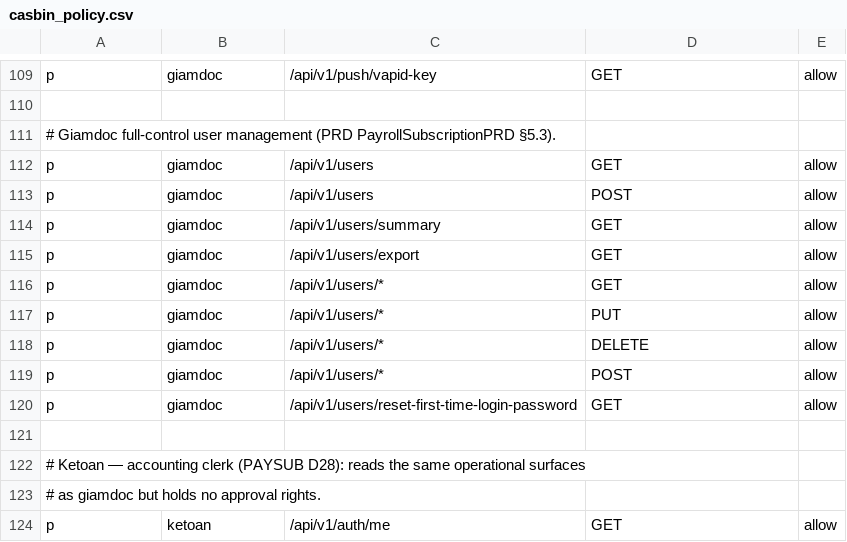
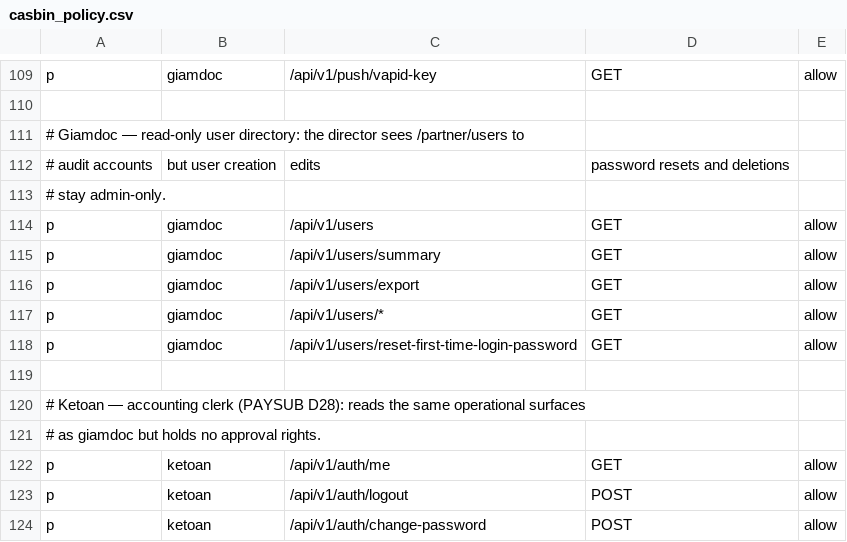
Before and after one commit to 4rankng/payroll-subscription, a CSV file: backend/configs/casbin_policy.csv, drawn as a sheet; only a part is shown, gaps mark what is left out; the shorter side is filled out with more unchanged rows.

Commit message:
fix(rbac): user-management writes are admin-only — giamdoc reads /partner/users read-only (PAYR-111)
- casbin: drop giamdoc POST/PUT/DELETE on /api/v1/users; authz test pins the read-only matrix
- CASL ability + modal permissions: add_user/edit_user/reset_password admin-only; canManageUsers replaces canCreateUser
- UserDetailsSheet hides edit/reset/delete actions for non-admin; add-user CTA hidden for giamdoc on desktop and mobile users page

```diff
--- a/backend/configs/casbin_policy.csv
+++ b/backend/configs/casbin_policy.csv
@@ -110,5 +110,6 @@ p, giamdoc, /api/v1/push/vapid-key, GET, allow
 
-# Giamdoc full-control user management (PRD PayrollSubscriptionPRD §5.3).
+# Giamdoc — read-only user directory: the director sees /partner/users to
+# audit accounts, but user creation, edits, password resets and deletions
+# stay admin-only.
 p, giamdoc, /api/v1/users, GET, allow
-p, giamdoc, /api/v1/users, POST, allow
 p, giamdoc, /api/v1/users/summary, GET, allow
@@ -116,5 +117,2 @@ p, giamdoc, /api/v1/users/export, GET, allow
 p, giamdoc, /api/v1/users/*, GET, allow
-p, giamdoc, /api/v1/users/*, PUT, allow
-p, giamdoc, /api/v1/users/*, DELETE, allow
-p, giamdoc, /api/v1/users/*, POST, allow
 p, giamdoc, /api/v1/users/reset-first-time-login-password, GET, allow
```
Also changed, not shown: 7 other files.
